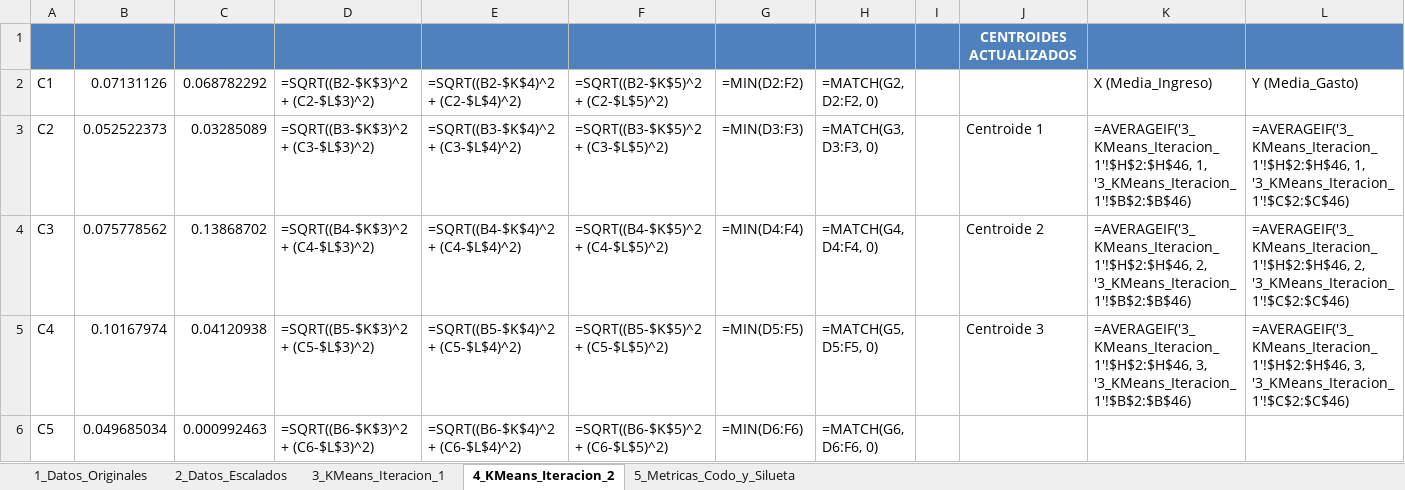
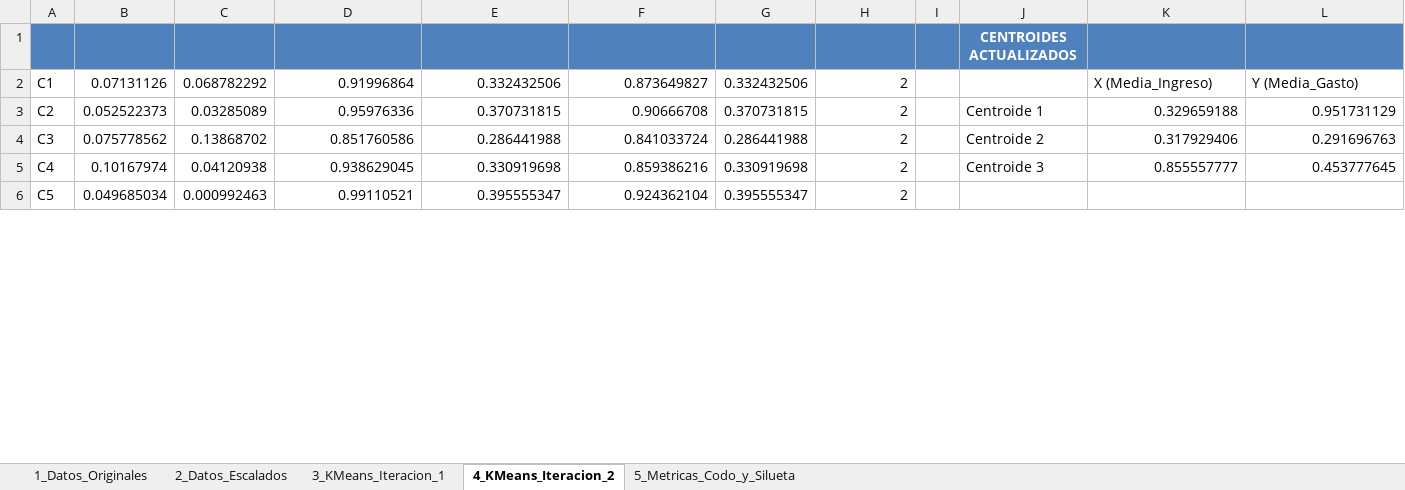
Before and after one commit to cnunezc/Diplomado-Ciencia-de-Datos-para-Finanzas-202602, an Excel workbook: Excel para Finanzas - parte 2/Clase 2/KMeans_Finanzas.xlsx, sheet 4_KMeans_Iteracion_2, drawn as a sheet; only a part is shown; values as stored, in another font and other column widths than the file's, no borders; formulas without a stored value are shown as written; the diff covers the shown part only; the diff names each change by its address in the sheet, - before the commit and + after, or states it on an @@ line.

```diff
--- a/Excel para Finanzas - parte 2/Clase 2/KMeans_Finanzas.xlsx (sheet 4_KMeans_Iteracion_2)
+++ b/Excel para Finanzas - parte 2/Clase 2/KMeans_Finanzas.xlsx (sheet 4_KMeans_Iteracion_2)
-D2: =SQRT((B2-$K$3)^2 + (C2-$L$3)^2)
+D2: 0.91996864
-E2: =SQRT((B2-$K$4)^2 + (C2-$L$4)^2)
+E2: 0.332432506
-F2: =SQRT((B2-$K$5)^2 + (C2-$L$5)^2)
+F2: 0.873649827
-G2: =MIN(D2:F2)
+G2: 0.332432506
-H2: =MATCH(G2, D2:F2, 0)
+H2: 2
-D3: =SQRT((B3-$K$3)^2 + (C3-$L$3)^2)
+D3: 0.95976336
-E3: =SQRT((B3-$K$4)^2 + (C3-$L$4)^2)
+E3: 0.370731815
-F3: =SQRT((B3-$K$5)^2 + (C3-$L$5)^2)
+F3: 0.90666708
-G3: =MIN(D3:F3)
+G3: 0.370731815
-H3: =MATCH(G3, D3:F3, 0)
+H3: 2
-K3: =AVERAGEIF('3_KMeans_Iteracion_1'!$H$2:$H$46, 1, '3_KMeans_Iteracion_1'!$B$2:$B$46)
+K3: 0.329659188
-L3: =AVERAGEIF('3_KMeans_Iteracion_1'!$H$2:$H$46, 1, '3_KMeans_Iteracion_1'!$C$2:$C$46)
+L3: 0.951731129
-D4: =SQRT((B4-$K$3)^2 + (C4-$L$3)^2)
+D4: 0.851760586
-E4: =SQRT((B4-$K$4)^2 + (C4-$L$4)^2)
+E4: 0.286441988
-F4: =SQRT((B4-$K$5)^2 + (C4-$L$5)^2)
+F4: 0.841033724
-G4: =MIN(D4:F4)
+G4: 0.286441988
-H4: =MATCH(G4, D4:F4, 0)
+H4: 2
-K4: =AVERAGEIF('3_KMeans_Iteracion_1'!$H$2:$H$46, 2, '3_KMeans_Iteracion_1'!$B$2:$B$46)
+K4: 0.317929406
-L4: =AVERAGEIF('3_KMeans_Iteracion_1'!$H$2:$H$46, 2, '3_KMeans_Iteracion_1'!$C$2:$C$46)
+L4: 0.291696763
-D5: =SQRT((B5-$K$3)^2 + (C5-$L$3)^2)
+D5: 0.938629045
-E5: =SQRT((B5-$K$4)^2 + (C5-$L$4)^2)
+E5: 0.330919698
-F5: =SQRT((B5-$K$5)^2 + (C5-$L$5)^2)
+F5: 0.859386216
-G5: =MIN(D5:F5)
+G5: 0.330919698
-H5: =MATCH(G5, D5:F5, 0)
+H5: 2
-K5: =AVERAGEIF('3_KMeans_Iteracion_1'!$H$2:$H$46, 3, '3_KMeans_Iteracion_1'!$B$2:$B$46)
+K5: 0.855557777
-L5: =AVERAGEIF('3_KMeans_Iteracion_1'!$H$2:$H$46, 3, '3_KMeans_Iteracion_1'!$C$2:$C$46)
+L5: 0.453777645
-D6: =SQRT((B6-$K$3)^2 + (C6-$L$3)^2)
+D6: 0.99110521
-E6: =SQRT((B6-$K$4)^2 + (C6-$L$4)^2)
+E6: 0.395555347
-F6: =SQRT((B6-$K$5)^2 + (C6-$L$5)^2)
+F6: 0.924362104
-G6: =MIN(D6:F6)
+G6: 0.395555347
-H6: =MATCH(G6, D6:F6, 0)
+H6: 2
```
Also changed, not shown: 200 edited cells elsewhere in this sheet, sheet 3_KMeans_Iteracion_1, sheet 5_Metricas_Codo_y_Silueta, charts or pictures.
